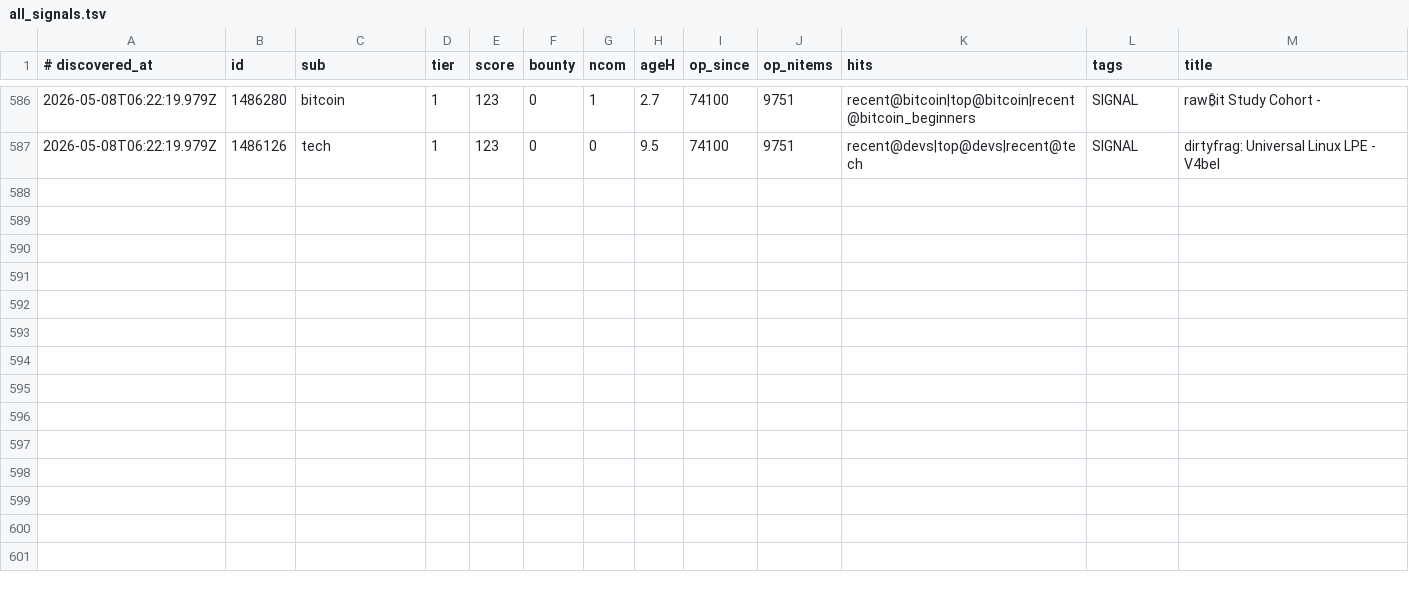
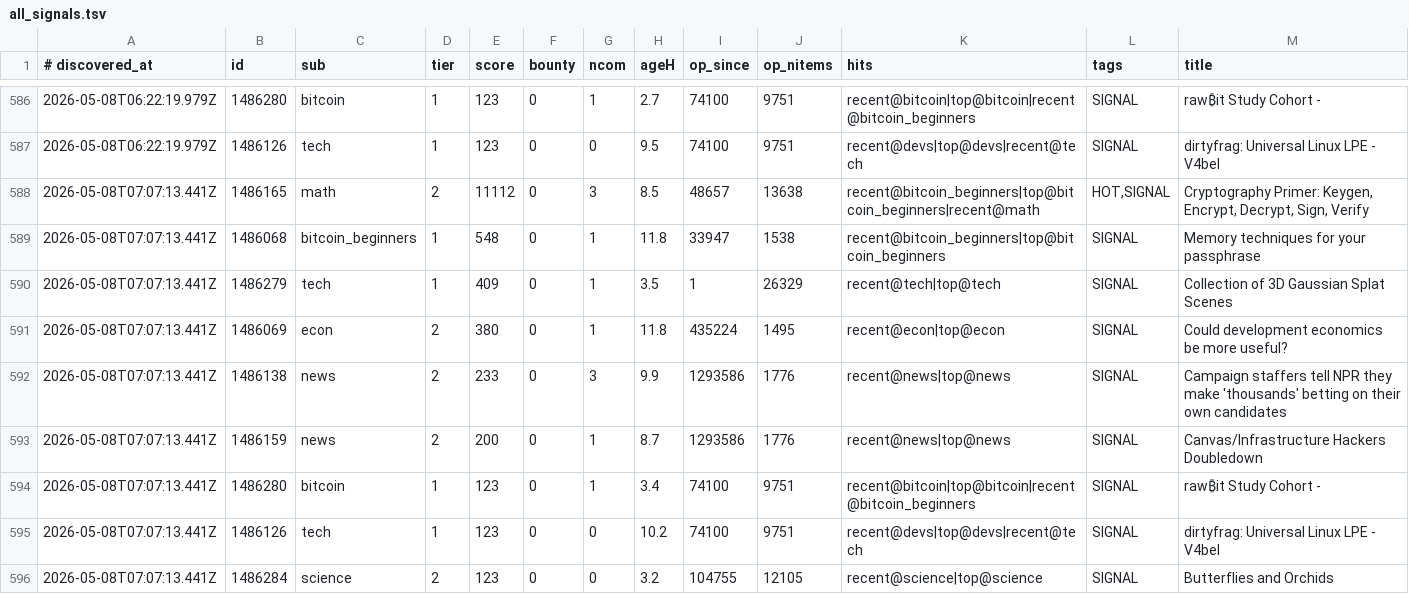
Before and after one commit to szamaniai/sn-monetization-runtime, a TSV file: data/sn_targets_accumulated/all_signals.tsv, drawn as a sheet; only a part is shown, gaps mark what is left out.

```diff
--- a/data/sn_targets_accumulated/all_signals.tsv
+++ b/data/sn_targets_accumulated/all_signals.tsv
@@ -587 +587,10 @@
 2026-05-08T06:22:19.979Z	1486126	tech	1	123	0	0	9.5	74100	9751	recent@devs|top@devs|recent@tech	SIGNAL	dirtyfrag: Universal Linux LPE - V4bel
+2026-05-08T07:07:13.441Z	1486165	math	2	11112	0	3	8.5	48657	13638	recent@bitcoin_beginners|top@bitcoin_beginners|recent@math	HOT,SIGNAL	Cryptography Primer:  Keygen, Encrypt, Decrypt, Sign, Verify
+2026-05-08T07:07:13.441Z	1486068	bitcoin_beginners	1	548	0	1	11.8	33947	1538	recent@bitcoin_beginners|top@bitcoin_beginners	SIGNAL	Memory techniques for your passphrase
+2026-05-08T07:07:13.441Z	1486279	tech	1	409	0	1	3.5	1	26329	recent@tech|top@tech	SIGNAL	Collection of 3D Gaussian Splat Scenes
+2026-05-08T07:07:13.441Z	1486069	econ	2	380	0	1	11.8	435224	1495	recent@econ|top@econ	SIGNAL	Could development economics be more useful?
+2026-05-08T07:07:13.441Z	1486138	news	2	233	0	3	9.9	1293586	1776	recent@news|top@news	SIGNAL	Campaign staffers tell NPR they make 'thousands' betting on their own candidates
+2026-05-08T07:07:13.441Z	1486159	news	2	200	0	1	8.7	1293586	1776	recent@news|top@news	SIGNAL	Canvas/Infrastructure Hackers Doubledown
+2026-05-08T07:07:13.441Z	1486280	bitcoin	1	123	0	1	3.4	74100	9751	recent@bitcoin|top@bitcoin|recent@bitcoin_beginners	SIGNAL	raw₿it Study Cohort -
+2026-05-08T07:07:13.441Z	1486126	tech	1	123	0	0	10.2	74100	9751	recent@devs|top@devs|recent@tech	SIGNAL	dirtyfrag: Universal Linux LPE - V4bel
+2026-05-08T07:07:13.441Z	1486284	science	2	123	0	0	3.2	104755	12105	recent@science|top@science	SIGNAL	Butterflies and Orchids
```
Also changed, not shown: data/sn_targets_accumulated/self_post_opportunities.tsv, 2 other files.
